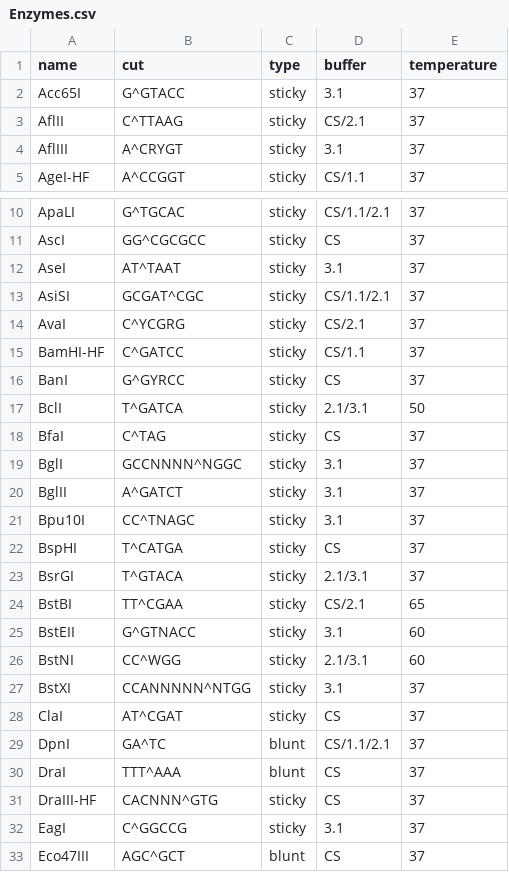
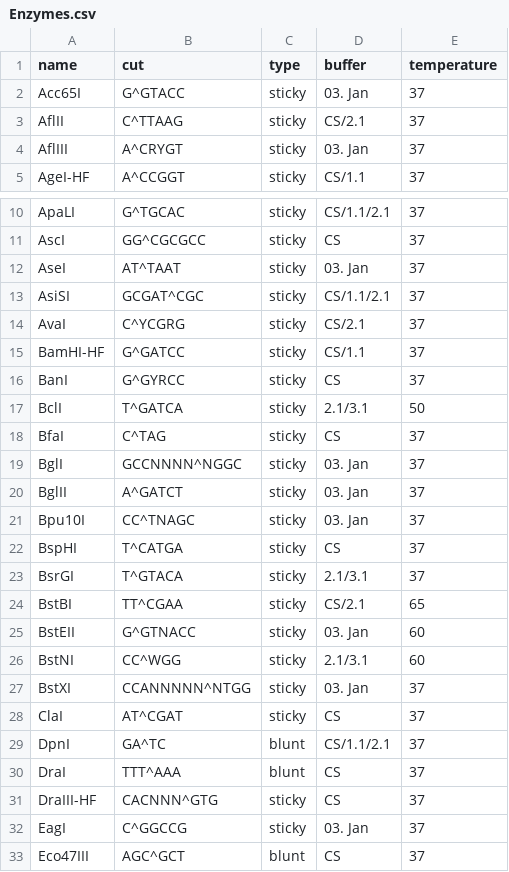
Before and after one commit to JuliaDennig/RestrictionOfCircularDNA, a CSV file: data/Enzymes.csv, drawn as a sheet; only a part is shown, gaps mark what is left out; the diff covers the shown part only.

```diff
--- a/data/Enzymes.csv
+++ b/data/Enzymes.csv
@@ -1,5 +1,5 @@
 name;cut;type;buffer;temperature
-Acc65I;G^GTACC;sticky;3.1;37
+Acc65I;G^GTACC;sticky;03. Jan;37
 AflII;C^TTAAG;sticky;CS/2.1;37
-AflIII;A^CRYGT;sticky;3.1;37
+AflIII;A^CRYGT;sticky;03. Jan;37
 AgeI-HF;A^CCGGT;sticky;CS/1.1;37
@@ -11,6 +11,6 @@ ApaLI;G^TGCAC;sticky;CS/1.1/2.1;37
 AscI;GG^CGCGCC;sticky;CS;37
-AseI;AT^TAAT;sticky;3.1;37
+AseI;AT^TAAT;sticky;03. Jan;37
 AsiSI;GCGAT^CGC;sticky;CS/1.1/2.1;37
 AvaI;C^YCGRG;sticky;CS/2.1;37
-BamHI-HF;C^GATCC;sticky;CS/1.1;37
+BamHI-HF;G^GATCC;sticky;CS/1.1;37
 BanI;G^GYRCC;sticky;CS;37
@@ -18,5 +18,5 @@ BclI;T^GATCA;sticky;2.1/3.1;50
 BfaI;C^TAG;sticky;CS;37
-BglI;GCCNNNN^NGGC;sticky;3.1;37
-BglII;A^GATCT;sticky;3.1;37
-Bpu10I;CC^TNAGC;sticky;3.1;37
+BglI;GCCNNNN^NGGC;sticky;03. Jan;37
+BglII;A^GATCT;sticky;03. Jan;37
+Bpu10I;CC^TNAGC;sticky;03. Jan;37
 BspHI;T^CATGA;sticky;CS;37
@@ -24,5 +24,5 @@ BsrGI;T^GTACA;sticky;2.1/3.1;37
 BstBI;TT^CGAA;sticky;CS/2.1;65
-BstEII;G^GTNACC;sticky;3.1;60
+BstEII;G^GTNACC;sticky;03. Jan;60
 BstNI;CC^WGG;sticky;2.1/3.1;60
-BstXI;CCANNNNN^NTGG;sticky;3.1;37
+BstXI;CCANNNNN^NTGG;sticky;03. Jan;37
 ClaI;AT^CGAT;sticky;CS;37
@@ -31,3 +31,3 @@ DraI;TTT^AAA;blunt;CS;37
 DraIII-HF;CACNNN^GTG;sticky;CS;37
-EagI;C^GGCCG;sticky;3.1;37
+EagI;C^GGCCG;sticky;03. Jan;37
 Eco47III;AGC^GCT;blunt;CS;37
```
Also changed, not shown: 6 edited cells elsewhere in this file, 3 other files.
